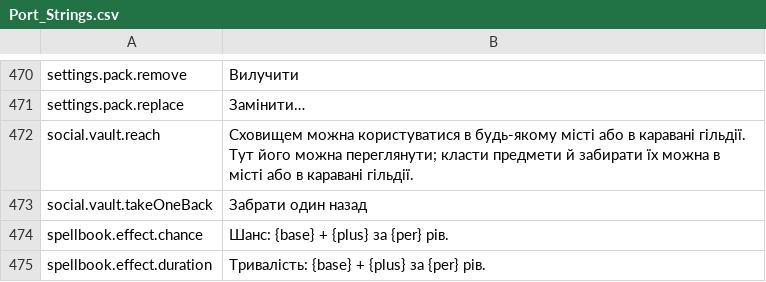
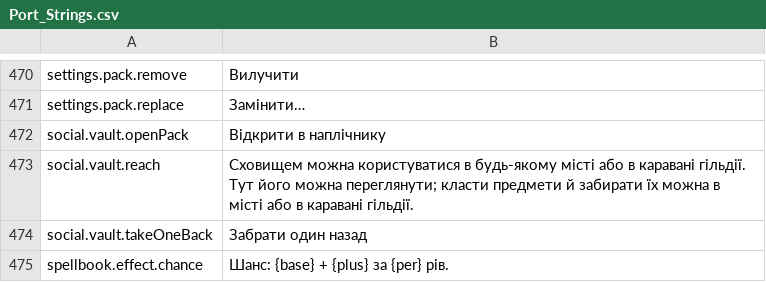
Before and after one commit to Lattymoy/daggerfall-js-source, a CSV file: locales/uk/Port_Strings.csv, drawn as a sheet; only a part is shown, gaps mark what is left out; the shorter side is filled out with more unchanged rows; the diff names each change by its address in the sheet, - before the commit and + after, or states it on an @@ line.

```diff
--- a/locales/uk/Port_Strings.csv
+++ b/locales/uk/Port_Strings.csv
+row 472: social.vault.openPack | Відкрити в наплічнику
```
Also changed, not shown: locales/bg/Port_Strings.csv, locales/el/Port_Strings.csv, 55 other files.
